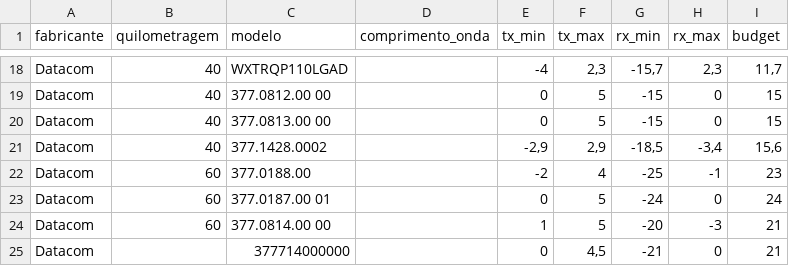
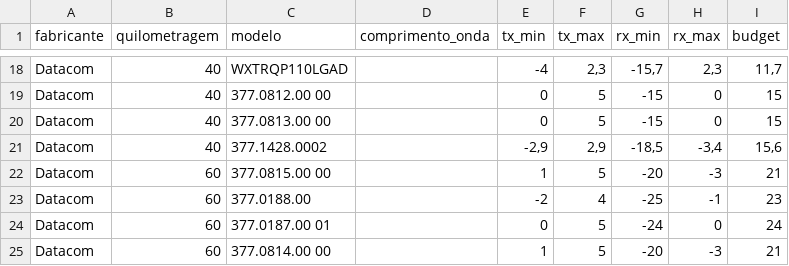
Before and after one commit to kevin-creator-ppa/calculadora-sinal-optico, a CSV file: gbics.csv, drawn as a sheet; only a part is shown, gaps mark what is left out; the shorter side is filled out with more unchanged rows; the diff names each change by its address in the sheet, - before the commit and + after, or states it on an @@ line.

Commit message:
Adiciona GBIC Datacom 377.0815.00 (60 Km)

```diff
--- a/gbics.csv
+++ b/gbics.csv
+row 22: Datacom | 60 | 377.0815.00 00 |  | 1 | 5 | -20 | -3 | 21
```
